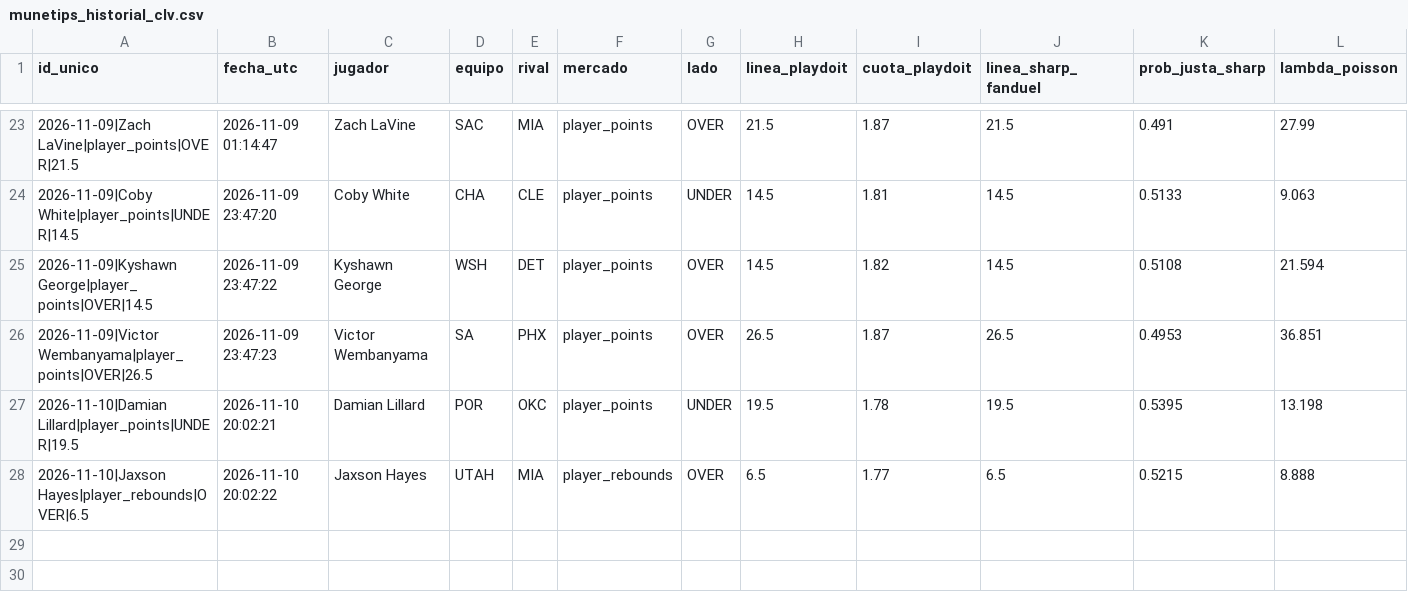
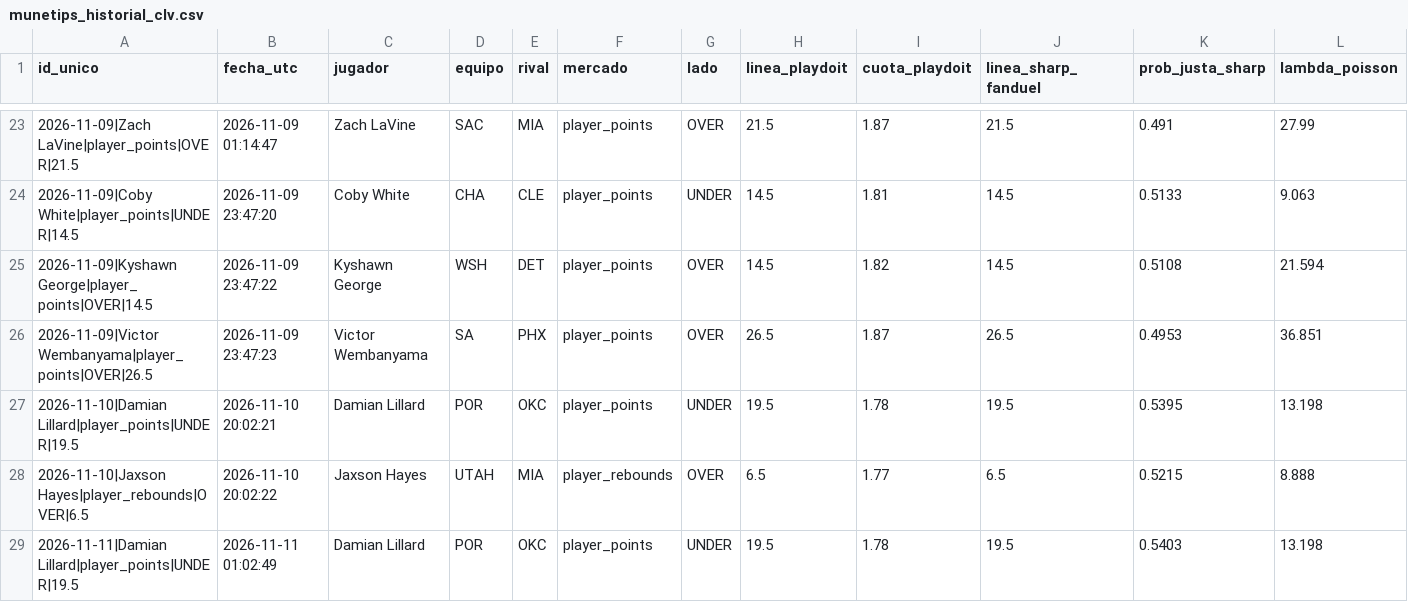
Before and after one commit to ManuelGal/munetips-nba, a CSV file: data/munetips_historial_clv.csv, drawn as a sheet; only a part is shown, gaps mark what is left out; rows hold the shown columns only; the diff names each change by its address in the sheet, - before the commit and + after, or states it on an @@ line.

Commit message:
chore(data): actualizar bitacora CLV, resultados y cache NBA

```diff
--- a/data/munetips_historial_clv.csv
+++ b/data/munetips_historial_clv.csv
+row 29: 2026-11-11|Damian Lillard|player_points|UNDER|19.5 | 2026-11-11 01:02:49 | Damian Lillard | POR | OKC | player_points | UNDER | 19.5 | 1.78 | 19.5 | 0.5403 | 13.198
```
Also changed, not shown: 2 other files.
